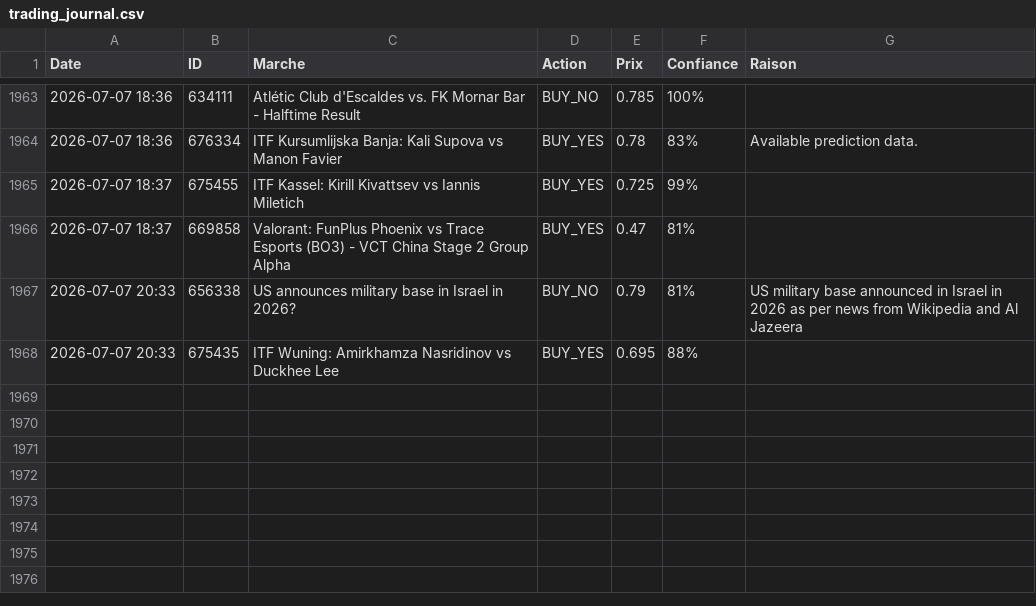
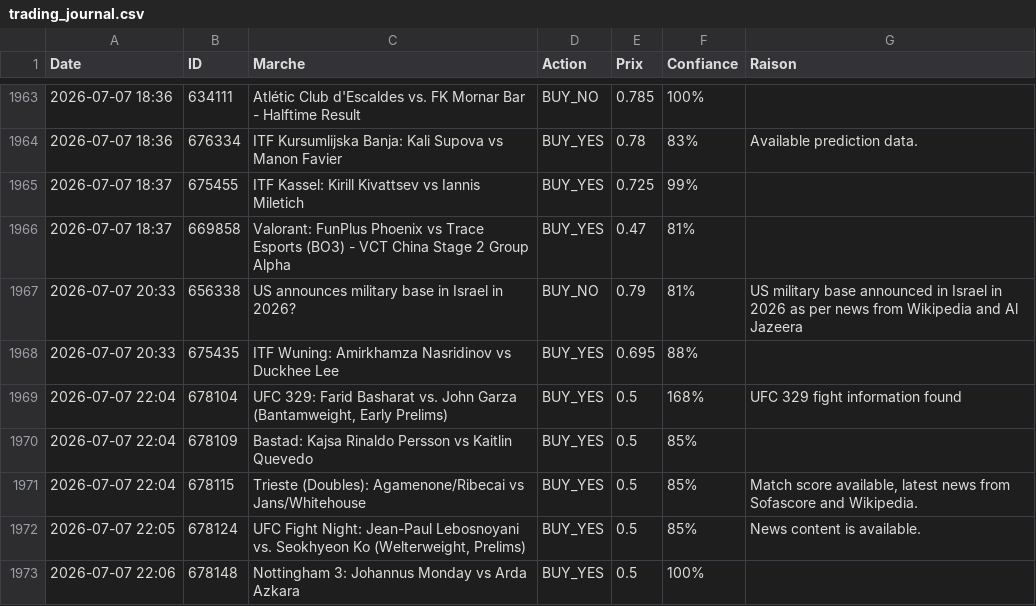
Before and after one commit to sentineloracle-lab/polymarket-scanner, a CSV file: trading_journal.csv, drawn as a sheet; only a part is shown, gaps mark what is left out; the diff names each change by its address in the sheet, - before the commit and + after, or states it on an @@ line.

Commit message:
Update trading journal [skip ci]

```diff
--- a/trading_journal.csv
+++ b/trading_journal.csv
+row 1969: 2026-07-07 22:04 | 678104 | UFC 329: Farid Basharat vs. John Garza (Bantamweight, Early Prelims) | BUY_YES | 0.5 | 168% | UFC 329 fight information found
+row 1970: 2026-07-07 22:04 | 678109 | Bastad: Kajsa Rinaldo Persson vs Kaitlin Quevedo | BUY_YES | 0.5 | 85%
+row 1971: 2026-07-07 22:04 | 678115 | Trieste (Doubles): Agamenone/Ribecai vs Jans/Whitehouse | BUY_YES | 0.5 | 85% | Match score available, latest news from Sofascore and Wikipedia.
+row 1972: 2026-07-07 22:05 | 678124 | UFC Fight Night: Jean-Paul Lebosnoyani vs. Seokhyeon Ko (Welterweight, Prelims) | BUY_YES | 0.5 | 85% | News content is available.
+row 1973: 2026-07-07 22:06 | 678148 | Nottingham 3: Johannus Monday vs Arda Azkara | BUY_YES | 0.5 | 100%
```
